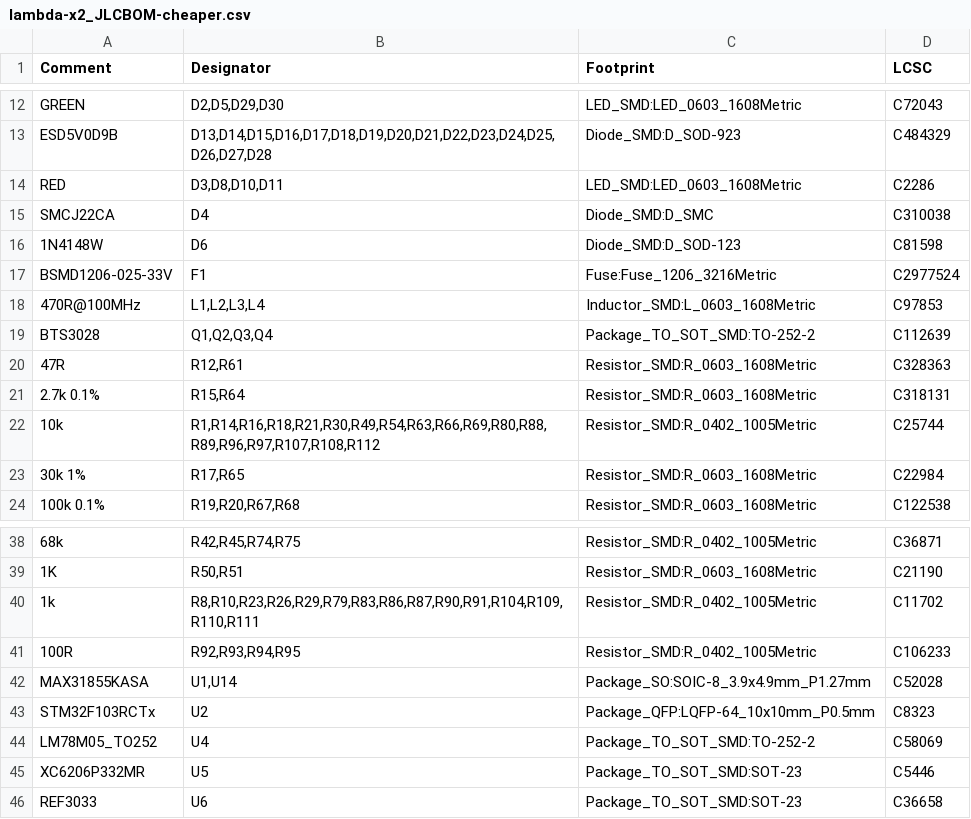
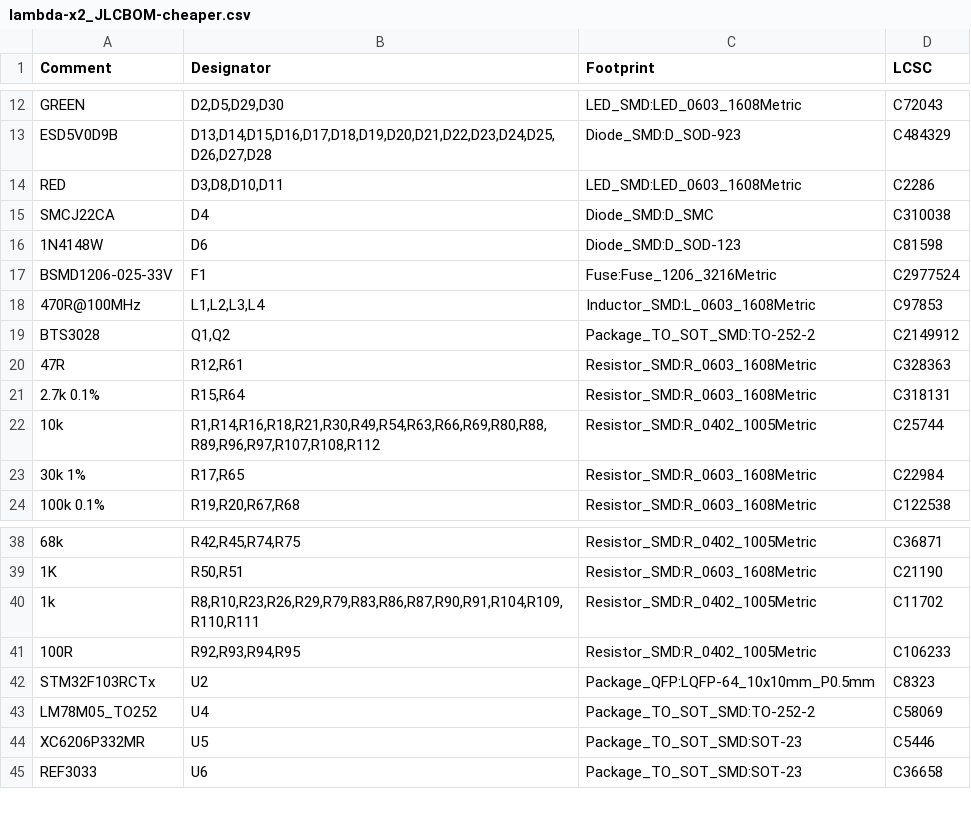
Before and after one commit to rusefi/rusefi-hardware, a CSV file: lambda-x2/export/rev1/lambda-x2_JLCBOM-cheaper.csv, drawn as a sheet; only a part is shown, gaps mark what is left out.

Commit message:
no aux, more available part, no EGT

```diff
--- a/lambda-x2/export/rev1/lambda-x2_JLCBOM-cheaper.csv
+++ b/lambda-x2/export/rev1/lambda-x2_JLCBOM-cheaper.csv
@@ -18,3 +18,3 @@ Comment,Designator,Footprint,LCSC
 "470R@100MHz","L1,L2,L3,L4","Inductor_SMD:L_0603_1608Metric","C97853"
-"BTS3028","Q1,Q2,Q3,Q4","Package_TO_SOT_SMD:TO-252-2","C112639"
+"BTS3028","Q1,Q2","Package_TO_SOT_SMD:TO-252-2","C2149912"
 "47R","R12,R61","Resistor_SMD:R_0603_1608Metric","C328363"
@@ -41,3 +41,2 @@ Comment,Designator,Footprint,LCSC
 "100R","R92,R93,R94,R95","Resistor_SMD:R_0402_1005Metric","C106233"
-"MAX31855KASA","U1,U14","Package_SO:SOIC-8_3.9x4.9mm_P1.27mm","C52028"
 "STM32F103RCTx","U2","Package_QFP:LQFP-64_10x10mm_P0.5mm","C8323"
```
